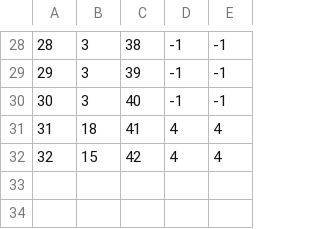
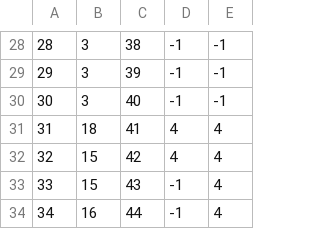
Before and after one commit to NenadGvozdenac/Simulacija-i-modeliranje-sistema, a CSV file: Resources/Data/reservations.csv, drawn as a sheet; only a part is shown, gaps mark what is left out; the diff names each change by its address in the sheet, - before the commit and + after, or states it on an @@ line.

```diff
--- a/Resources/Data/reservations.csv
+++ b/Resources/Data/reservations.csv
+row 33: 33 | 15 | 43 | -1 | 4
+row 34: 34 | 16 | 44 | -1 | 4
```
Also changed, not shown: Resources/Data/tourDates.csv, Resources/Data/tourists.csv, 10 other files.
